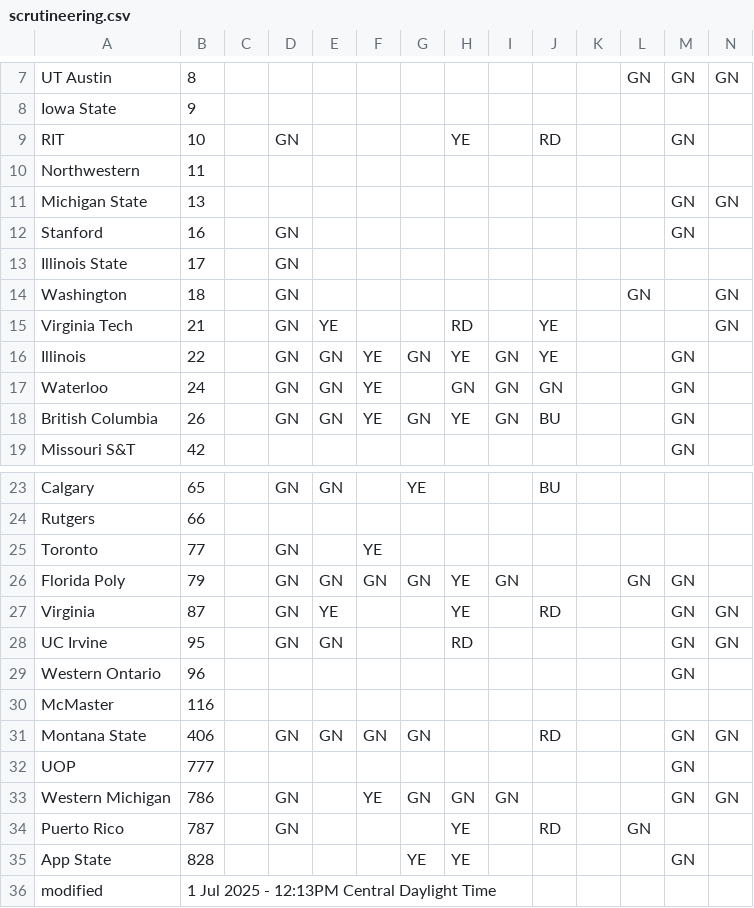
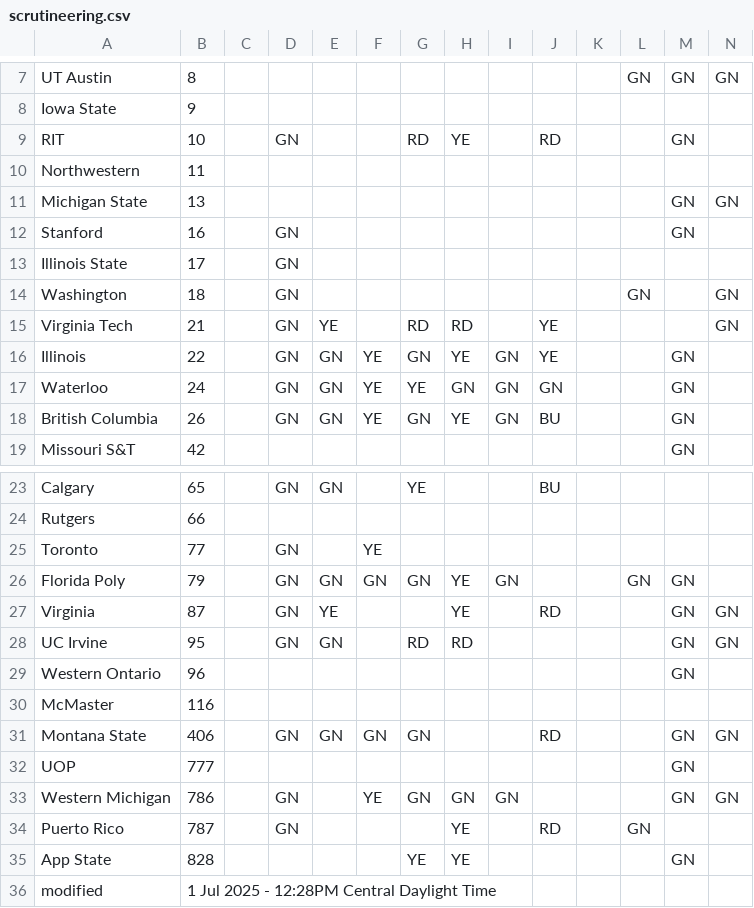
Before and after one commit to jtmullen/fsgp-2025-site, a CSV file: _data/scrutineering.csv, drawn as a sheet; only a part is shown, gaps mark what is left out.

```diff
--- a/_data/scrutineering.csv
+++ b/_data/scrutineering.csv
@@ -8,3 +8,3 @@ UT Austin,8,,,,,,,,,,GN,GN,GN
 Iowa State,9,,,,,,,,,,,,
-RIT,10,,GN,,,,YE,,RD,,,GN,
+RIT,10,,GN,,,RD,YE,,RD,,,GN,
 Northwestern,11,,,,,,,,,,,,
@@ -14,5 +14,5 @@ Illinois State,17,,GN,,,,,,,,,,
 Washington,18,,GN,,,,,,,,GN,,GN
-Virginia Tech,21,,GN,YE,,,RD,,YE,,,,GN
+Virginia Tech,21,,GN,YE,,RD,RD,,YE,,,,GN
 Illinois,22,,GN,GN,YE,GN,YE,GN,YE,,,GN,
-Waterloo,24,,GN,GN,YE,,GN,GN,GN,,,GN,
+Waterloo,24,,GN,GN,YE,YE,GN,GN,GN,,,GN,
 British Columbia,26,,GN,GN,YE,GN,YE,GN,BU,,,GN,
@@ -27,3 +27,3 @@ Florida Poly,79,,GN,GN,GN,GN,YE,GN,,,GN,GN,
 Virginia,87,,GN,YE,,,YE,,RD,,,GN,GN
-UC Irvine,95,,GN,GN,,,RD,,,,,GN,GN
+UC Irvine,95,,GN,GN,,RD,RD,,,,,GN,GN
 Western Ontario,96,,,,,,,,,,,GN,
@@ -35,2 +35,2 @@ Puerto Rico,787,,GN,,,,YE,,RD,,GN,,
 App State,828,,,,,YE,YE,,,,,GN,
-modified,1 Jul 2025 - 12:13PM Central Daylight Time,,,,,,,,,,,
+modified,1 Jul 2025 - 12:28PM Central Daylight Time,,,,,,,,,,,
```
